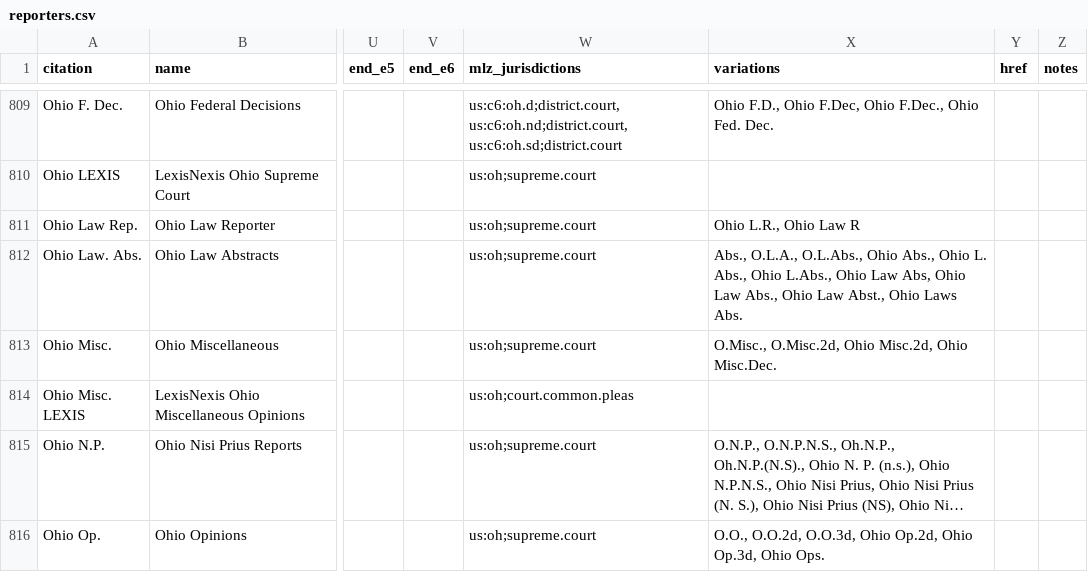
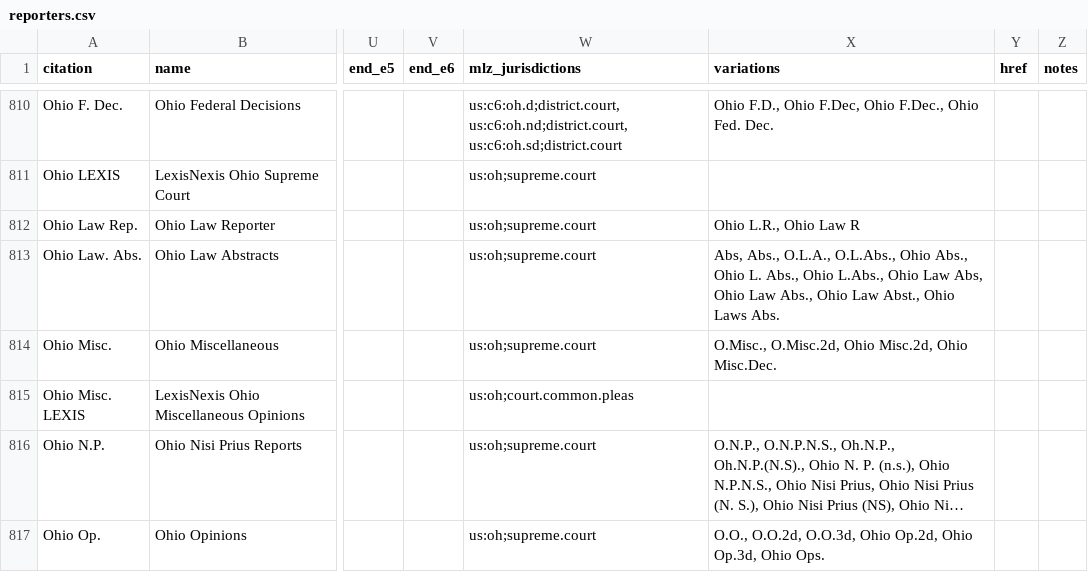
Before and after one commit to freelawproject/reporters-db, a CSV file: reporters_db/data/reporters.csv, drawn as a sheet; only a part is shown, gaps mark what is left out; long unchanged cells end in …; addresses are those after the commit; the diff covers the shown part only; the diff names each change by its address in the sheet, - before the commit and + after, or states it on an @@ line.

```diff
--- a/reporters_db/data/reporters.csv
+++ b/reporters_db/data/reporters.csv
-X813 (variations): Abs., O.L.A.,…
+X813 (variations): Abs, Abs., O.L.A.,…
```
Also changed, not shown: 1 added row and 36 edited cells elsewhere in this file, 1 other file.
